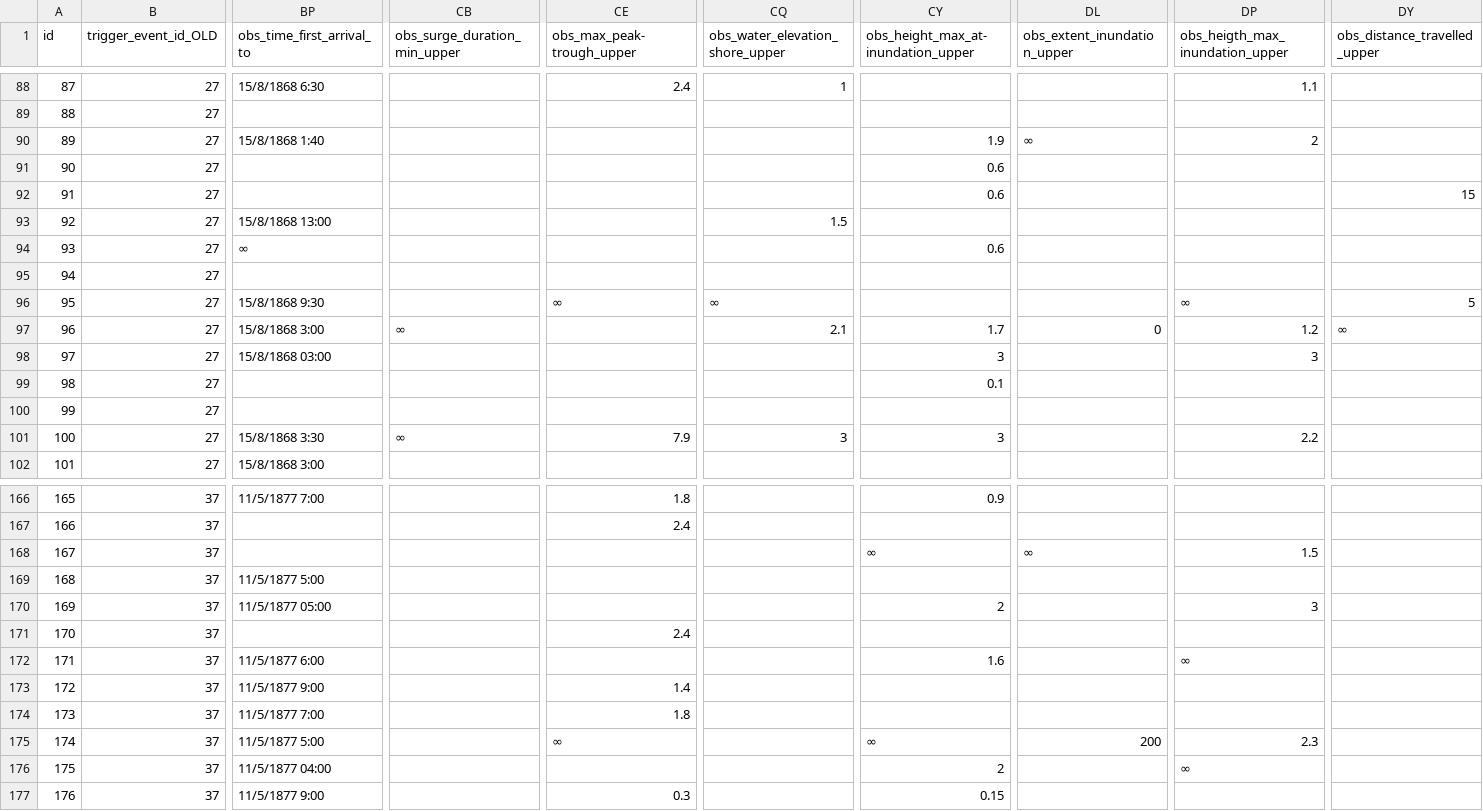
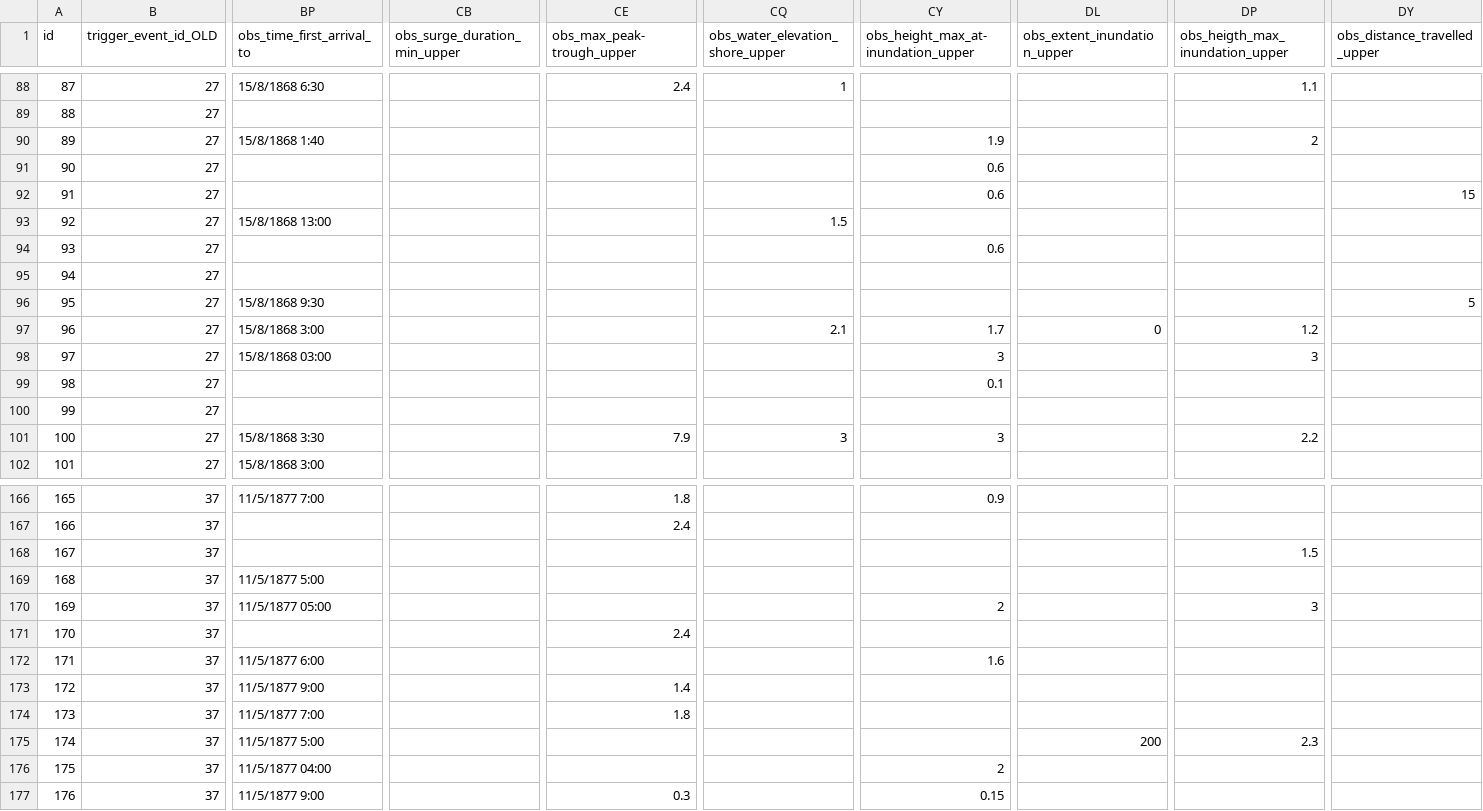
Before and after one commit to tmfrnz/nz-tsunami-db, a CSV file: app/data/gns_records.csv, drawn as a sheet; only a part is shown, gaps mark what is left out; the diff covers the shown part only; the diff names each change by its address in the sheet, - before the commit and + after, or states it on an @@ line.

```diff
--- a/app/data/gns_records.csv
+++ b/app/data/gns_records.csv
-DL90 (obs_extent_inundation_upper): ∞
+DL90 (obs_extent_inundation_upper): (empty)
-BP94 (obs_time_first_arrival_to): ∞
+BP94 (obs_time_first_arrival_to): (empty)
-CE96 (obs_max_peak-trough_upper): ∞
+CE96 (obs_max_peak-trough_upper): (empty)
-CQ96 (obs_water_elevation_shore_upper): ∞
+CQ96 (obs_water_elevation_shore_upper): (empty)
-DP96 (obs_heigth_max_inundation_upper): ∞
+DP96 (obs_heigth_max_inundation_upper): (empty)
-CB97 (obs_surge_duration_min_upper): ∞
+CB97 (obs_surge_duration_min_upper): (empty)
-DY97 (obs_distance_travelled_upper): ∞
+DY97 (obs_distance_travelled_upper): (empty)
-CB101 (obs_surge_duration_min_upper): ∞
+CB101 (obs_surge_duration_min_upper): (empty)
-CY168: ∞
+CY168: (empty)
-DL168 (obs_extent_inundation_upper): ∞
+DL168 (obs_extent_inundation_upper): (empty)
-DP172 (obs_heigth_max_inundation_upper): ∞
+DP172 (obs_heigth_max_inundation_upper): (empty)
-CE175 (obs_max_peak-trough_upper): ∞
+CE175 (obs_max_peak-trough_upper): (empty)
-CY175: ∞
+CY175: (empty)
-DP176 (obs_heigth_max_inundation_upper): ∞
+DP176 (obs_heigth_max_inundation_upper): (empty)
```
Also changed, not shown: 140 edited cells elsewhere in this file.
